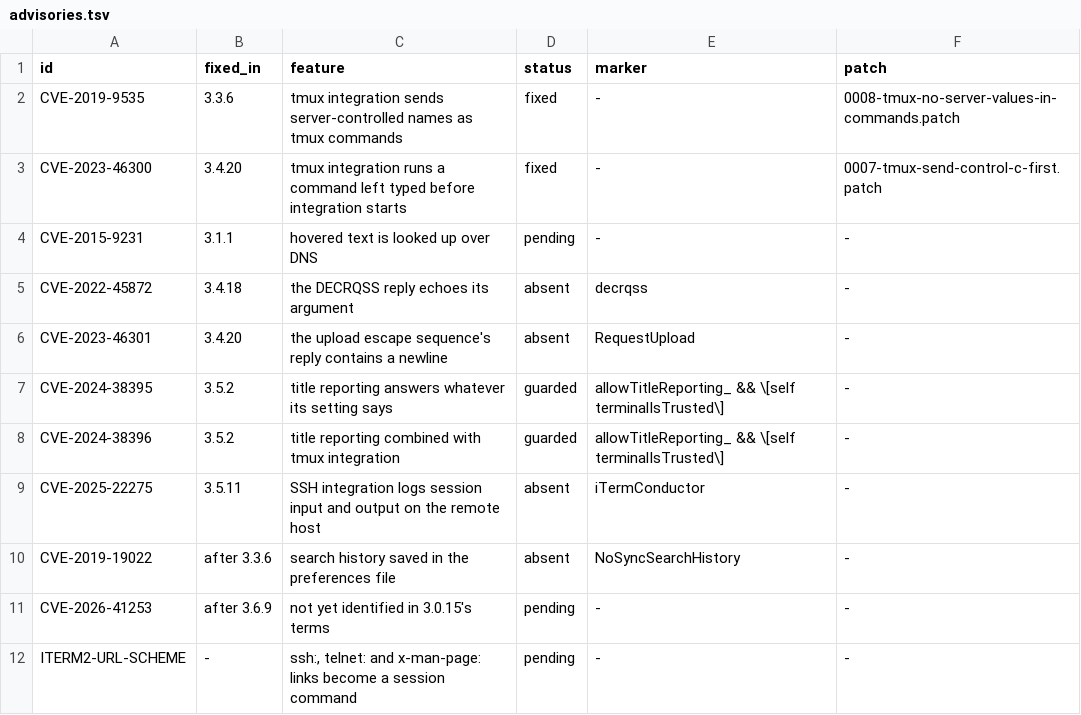
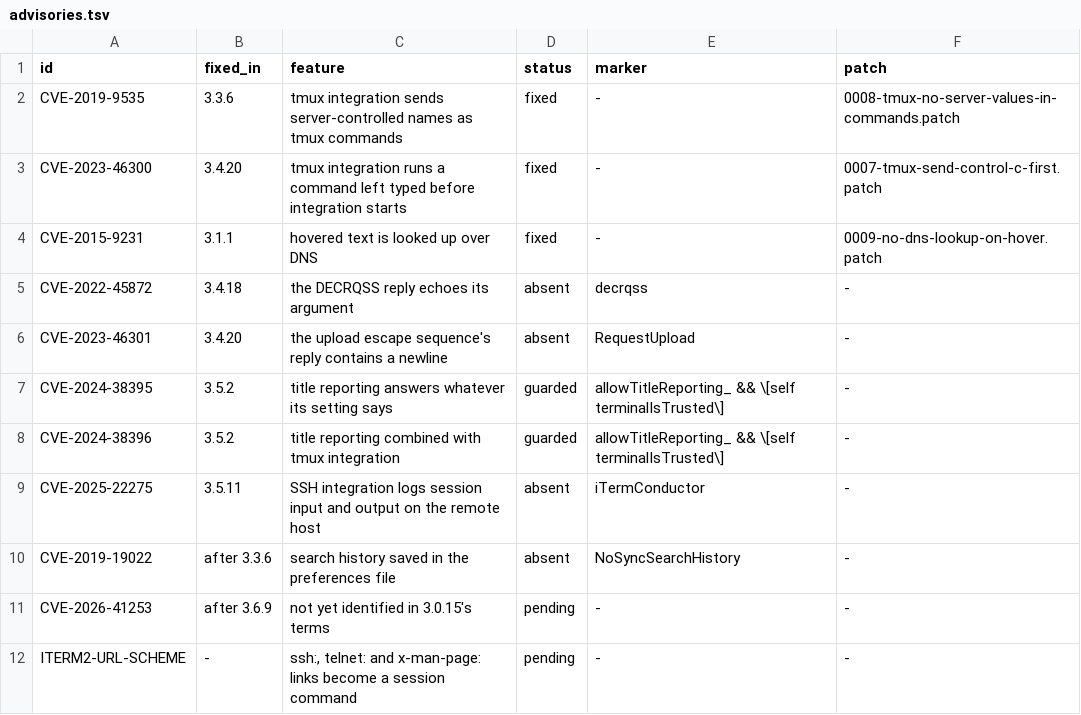
Before and after one commit to Mavergreen/iterm2, a TSV file: security/advisories.tsv, drawn as a sheet.

```diff
--- a/security/advisories.tsv
+++ b/security/advisories.tsv
@@ -3,3 +3,3 @@ CVE-2019-9535	3.3.6	tmux integration sends server-controlled names as tmux comma
 CVE-2023-46300	3.4.20	tmux integration runs a command left typed before integration starts	fixed	-	0007-tmux-send-control-c-first.patch
-CVE-2015-9231	3.1.1	hovered text is looked up over DNS	pending	-	-
+CVE-2015-9231	3.1.1	hovered text is looked up over DNS	fixed	-	0009-no-dns-lookup-on-hover.patch
 CVE-2022-45872	3.4.18	the DECRQSS reply echoes its argument	absent	decrqss	-
```
Also changed, not shown: 8 other files.
